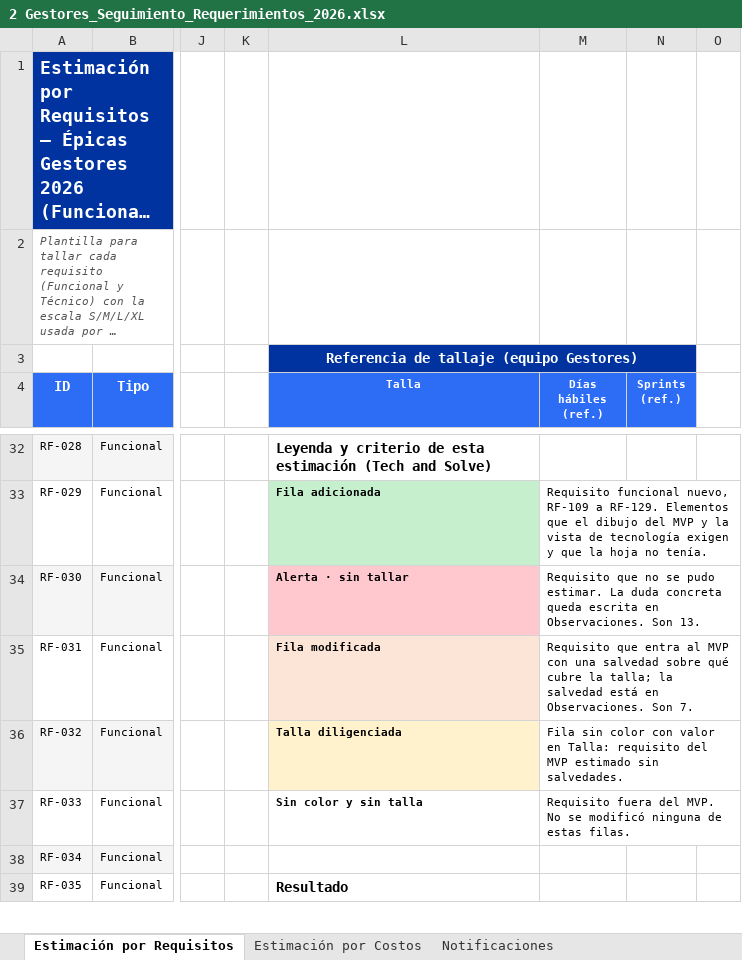
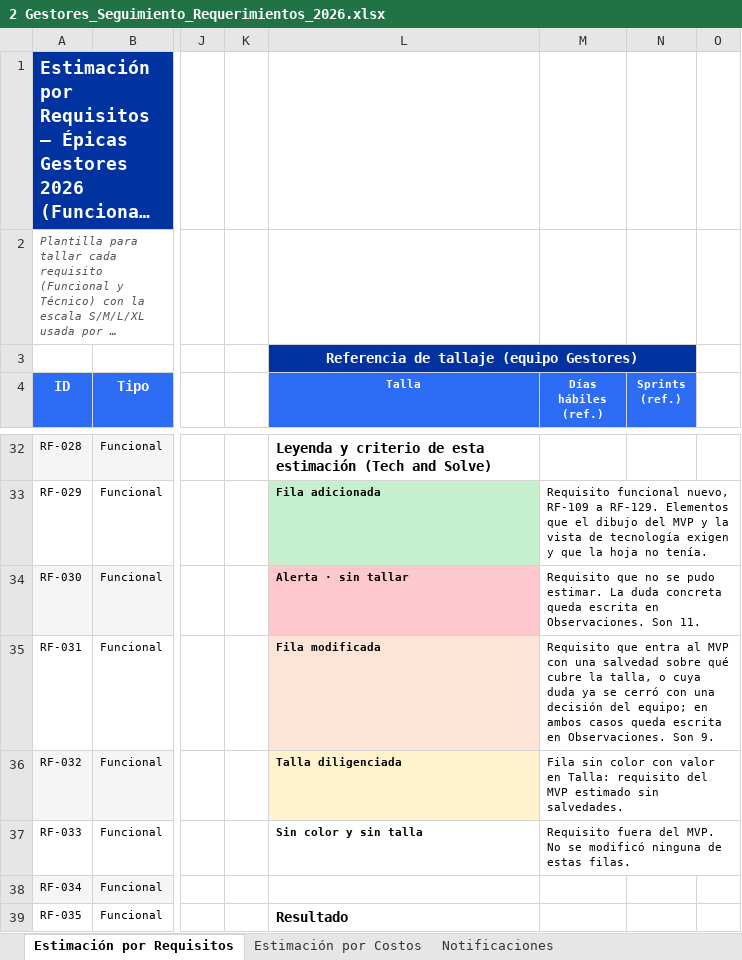
Before and after one commit to didierfrancogomez/propuestas, an Excel workbook: SURA/gestores-sura/estimacin mvp/2 Gestores_Seguimiento_Requerimientos_2026.xlsx, sheet Estimación por Requisitos, drawn as a sheet; only a part is shown, gaps mark what is left out; long unchanged cells end in …; values as stored, in another font and other column widths than the file's, no borders; the diff covers the shown part only; the diff names each change by its address in the sheet, - before the commit and + after, or states it on an @@ line.

```diff
--- a/SURA/gestores-sura/estimacin mvp/2 Gestores_Seguimiento_Requerimientos_2026.xlsx (sheet Estimación por Requisitos)
+++ b/SURA/gestores-sura/estimacin mvp/2 Gestores_Seguimiento_Requerimientos_2026.xlsx (sheet Estimación por Requisitos)
-M34 (Días hábiles (ref.)): …Observaciones. Son 13.
+M34 (Días hábiles (ref.)): …Observaciones. Son 11.
-M35 (Días hábiles (ref.)): …cubre la talla; la salvedad está en Observaciones. Son 7.
+M35 (Días hábiles (ref.)): …cubre la talla, o cuya duda ya se cerró con una decisión del equipo; en ambos casos queda escrita en Observaciones. Son 9.
```
Also changed, not shown: 5 edited cells and cell formats elsewhere in this sheet.
